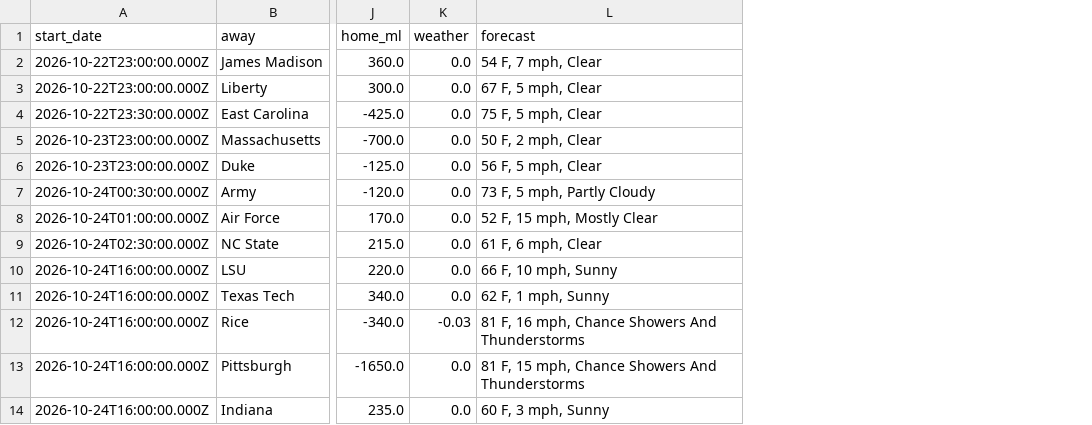
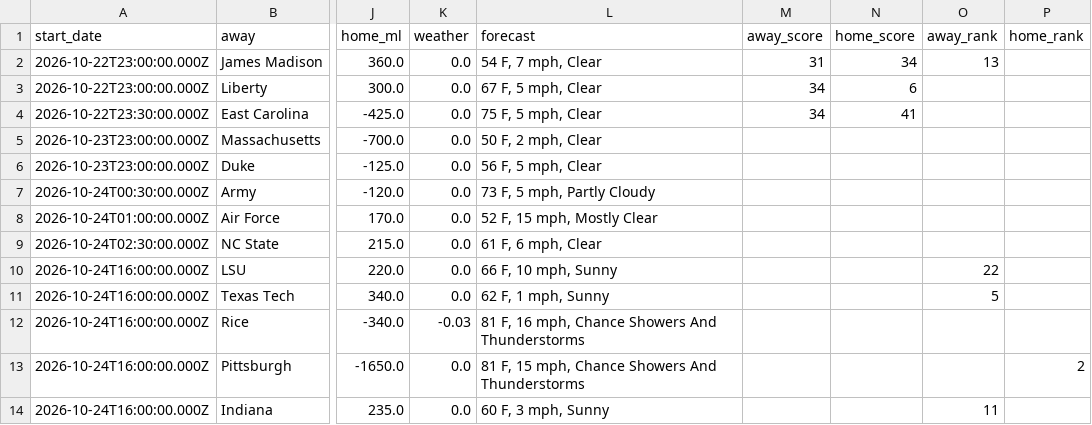
Before and after one commit to swisscheesed14-cfp/cfmp, a CSV file: data/reports/2026-w08/Week8Matchups.csv, drawn as a sheet; only a part is shown, gaps mark what is left out; the diff names each change by its address in the sheet, - before the commit and + after, or states it on an @@ line.

```diff
--- a/data/reports/2026-w08/Week8Matchups.csv
+++ b/data/reports/2026-w08/Week8Matchups.csv
+column M (away_score), rows 2-4: 31 | 34 | 34
+column N (home_score), rows 2-4: 34 | 6 | 41
+column O (away_rank), rows 2-14: 13 |  |  |  |  |  |  |  | 22 | 5 |  |  | 11
+column P (home_rank), row 13: 2
```
Also changed, not shown: data/reports/latest/Week8Matchups.csv.
